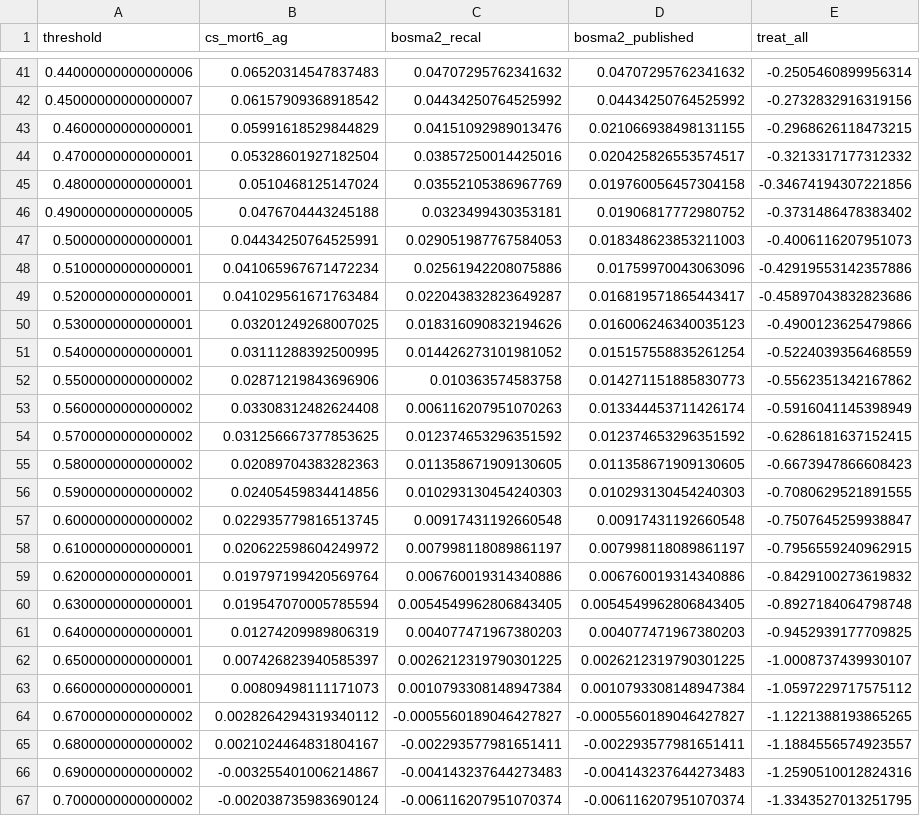
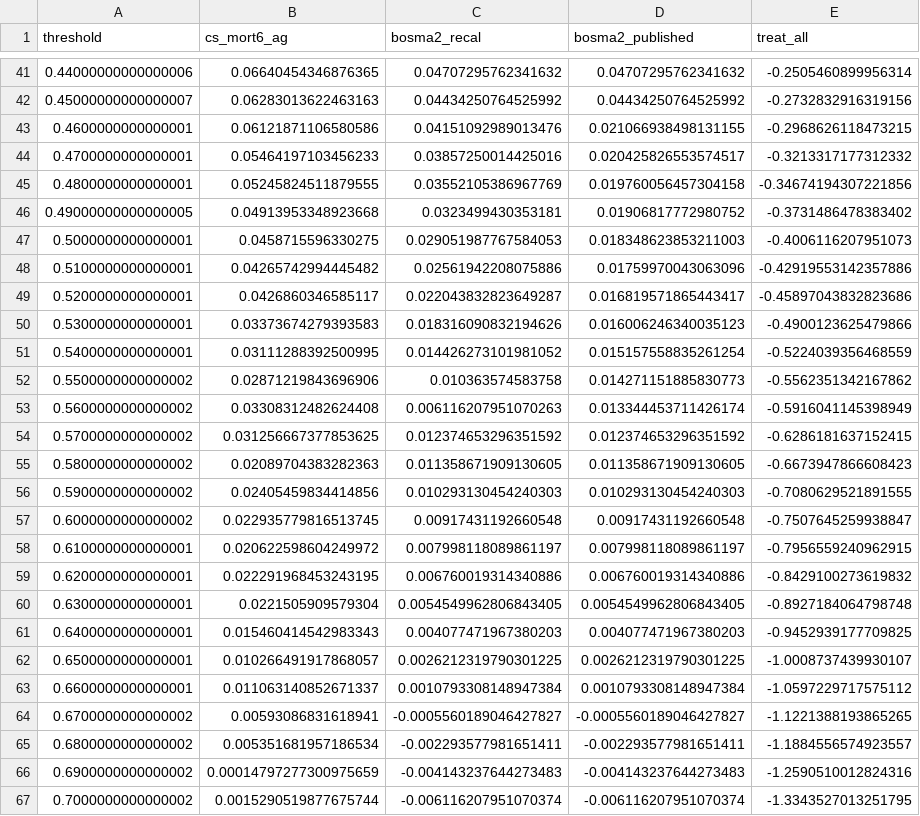
Before and after one commit to nuel-otabormd/CS-MORT-6, a CSV file: outputs/dca_lm24_common.csv, drawn as a sheet; only a part is shown, gaps mark what is left out; the diff covers the shown part only.

Commit message:
Correct two analysis defects found in independent review
The decision-curve cohort was rebuilt from the source frame without the
arrest-timing rule applied to the primary population, so five late-documented
arrest flags were scored as present. Applying the same rule moves CS-MORT-6
net benefit at the 40% threshold from 0.076 to 0.078; the comparators are
unchanged.

The imputation sensitivity computed winsorization limits on the whole
landmark population before cross-validation, letting each held-out fold
shape its own limits. Moving them inside the training fold changes the
chained-equations estimate from 0.724 to 0.725.

Both values are cascaded to the supplement, the decision-curve figure is
re-rendered, and both gates pass.

```diff
--- a/outputs/dca_lm24_common.csv
+++ b/outputs/dca_lm24_common.csv
@@ -41,11 +41,11 @@ threshold,cs_mort6_ag,bosma2_recal,bosma2_published,treat_all
-0.44000000000000006,0.06520314547837483,0.04707295762341632,0.04707295762341632,-0.2505460899956314
-0.45000000000000007,0.06157909368918542,0.04434250764525992,0.04434250764525992,-0.2732832916319156
-0.4600000000000001,0.05991618529844829,0.04151092989013476,0.021066938498131155,-0.2968626118473215
-0.4700000000000001,0.05328601927182504,0.03857250014425016,0.020425826553574517,-0.3213317177312332
-0.4800000000000001,0.0510468125147024,0.03552105386967769,0.019760056457304158,-0.34674194307221856
-0.49000000000000005,0.0476704443245188,0.0323499430353181,0.01906817772980752,-0.3731486478383402
-0.5000000000000001,0.04434250764525991,0.029051987767584053,0.018348623853211003,-0.4006116207951073
-0.5100000000000001,0.041065967671472234,0.02561942208075886,0.01759970043063096,-0.42919553142357886
-0.5200000000000001,0.041029561671763484,0.022043832823649287,0.016819571865443417,-0.45897043832823686
-0.5300000000000001,0.03201249268007025,0.018316090832194626,0.016006246340035123,-0.4900123625479866
+0.44000000000000006,0.06640454346876365,0.04707295762341632,0.04707295762341632,-0.2505460899956314
+0.45000000000000007,0.06283013622463163,0.04434250764525992,0.04434250764525992,-0.2732832916319156
+0.4600000000000001,0.06121871106580586,0.04151092989013476,0.021066938498131155,-0.2968626118473215
+0.4700000000000001,0.05464197103456233,0.03857250014425016,0.020425826553574517,-0.3213317177312332
+0.4800000000000001,0.05245824511879555,0.03552105386967769,0.019760056457304158,-0.34674194307221856
+0.49000000000000005,0.04913953348923668,0.0323499430353181,0.01906817772980752,-0.3731486478383402
+0.5000000000000001,0.0458715596330275,0.029051987767584053,0.018348623853211003,-0.4006116207951073
+0.5100000000000001,0.04265742994445482,0.02561942208075886,0.01759970043063096,-0.42919553142357886
+0.5200000000000001,0.0426860346585117,0.022043832823649287,0.016819571865443417,-0.45897043832823686
+0.5300000000000001,0.03373674279393583,0.018316090832194626,0.016006246340035123,-0.4900123625479866
 0.5400000000000001,0.03111288392500995,0.014426273101981052,0.015157558835261254,-0.5224039356468559
@@ -58,10 +58,10 @@ threshold,cs_mort6_ag,bosma2_recal,bosma2_published,treat_all
 0.6100000000000001,0.020622598604249972,0.007998118089861197,0.007998118089861197,-0.7956559240962915
-0.6200000000000001,0.019797199420569764,0.006760019314340886,0.006760019314340886,-0.8429100273619832
-0.6300000000000001,0.019547070005785594,0.0054549962806843405,0.0054549962806843405,-0.8927184064798748
-0.6400000000000001,0.01274209989806319,0.004077471967380203,0.004077471967380203,-0.9452939177709825
-0.6500000000000001,0.007426823940585397,0.0026212319790301225,0.0026212319790301225,-1.0008737439930107
-0.6600000000000001,0.00809498111171073,0.0010793308148947384,0.0010793308148947384,-1.0597229717575112
-0.6700000000000002,0.0028264294319340112,-0.0005560189046427827,-0.0005560189046427827,-1.1221388193865265
-0.6800000000000002,0.0021024464831804167,-0.002293577981651411,-0.002293577981651411,-1.1884556574923557
-0.6900000000000002,-0.003255401006214867,-0.004143237644273483,-0.004143237644273483,-1.2590510012824316
-0.7000000000000002,-0.002038735983690124,-0.006116207951070374,-0.006116207951070374,-1.3343527013251795
+0.6200000000000001,0.022291968453243195,0.006760019314340886,0.006760019314340886,-0.8429100273619832
+0.6300000000000001,0.0221505909579304,0.0054549962806843405,0.0054549962806843405,-0.8927184064798748
+0.6400000000000001,0.015460414542983343,0.004077471967380203,0.004077471967380203,-0.9452939177709825
+0.6500000000000001,0.010266491917868057,0.0026212319790301225,0.0026212319790301225,-1.0008737439930107
+0.6600000000000001,0.011063140852671337,0.0010793308148947384,0.0010793308148947384,-1.0597229717575112
+0.6700000000000002,0.00593086831618941,-0.0005560189046427827,-0.0005560189046427827,-1.1221388193865265
+0.6800000000000002,0.005351681957186534,-0.002293577981651411,-0.002293577981651411,-1.1884556574923557
+0.6900000000000002,0.00014797277300975659,-0.004143237644273483,-0.004143237644273483,-1.2590510012824316
+0.7000000000000002,0.0015290519877675744,-0.006116207951070374,-0.006116207951070374,-1.3343527013251795
```
Also changed, not shown: 27 edited cells elsewhere in this file, outputs/internal_final_results.csv, 5 other files.
